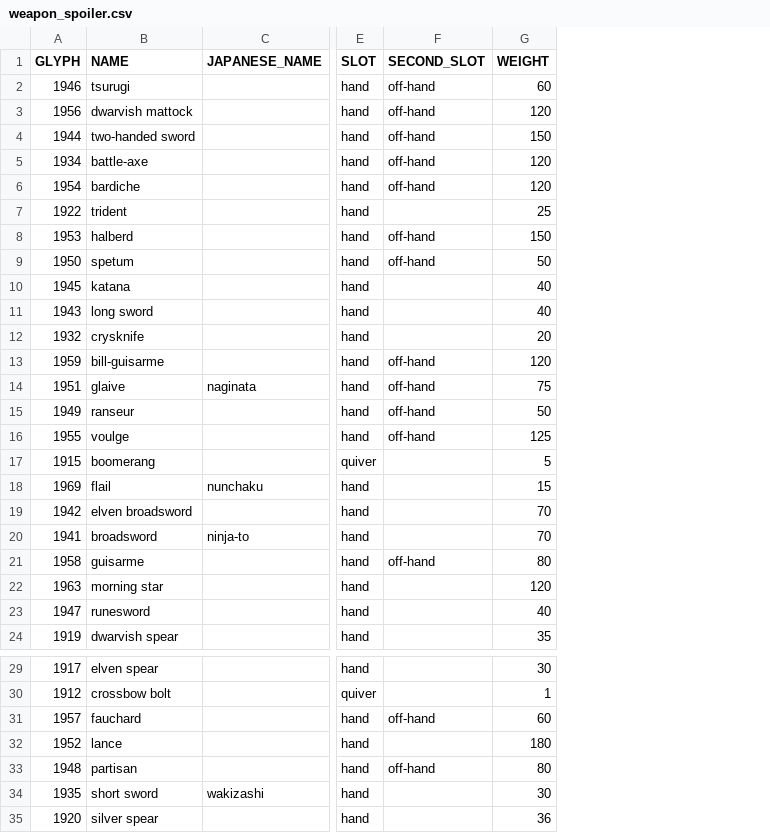
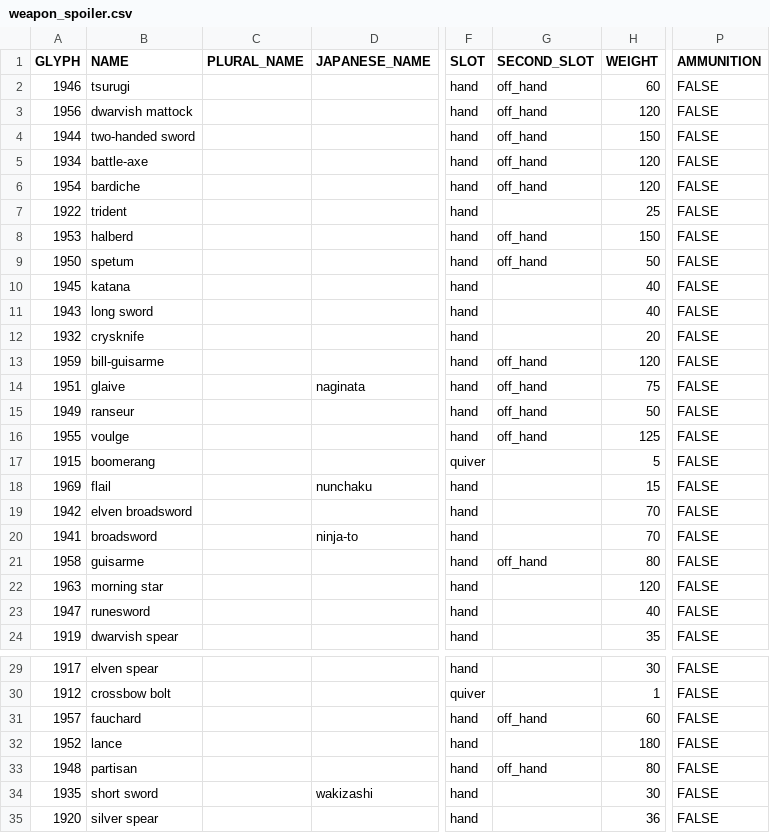
Before and after one commit to tanderson11/nethack-agent, a CSV file: spoilers/object_spoilers/weapon_spoiler.csv, drawn as a sheet; only a part is shown, gaps mark what is left out; addresses are those after the commit; the diff covers the shown part only; the diff names each change by its address in the sheet, - before the commit and + after, or states it on an @@ line.

Commit message:
Off_hand instead of off-hand. Ammunition column.

```diff
--- a/spoilers/object_spoilers/weapon_spoiler.csv
+++ b/spoilers/object_spoilers/weapon_spoiler.csv
+column C (PLURAL_NAME), empty
+column P (AMMUNITION), rows 2-24: all FALSE; rows 29-35: all FALSE
-G2:G6 (SECOND_SLOT): off-hand
+G2:G6 (SECOND_SLOT): off_hand
-G8:G9 (SECOND_SLOT): off-hand
+G8:G9 (SECOND_SLOT): off_hand
-G13:G16 (SECOND_SLOT): off-hand
+G13:G16 (SECOND_SLOT): off_hand
-G21 (SECOND_SLOT): off-hand
+G21 (SECOND_SLOT): off_hand
-G31 (SECOND_SLOT): off-hand
+G31 (SECOND_SLOT): off_hand
-G33 (SECOND_SLOT): off-hand
+G33 (SECOND_SLOT): off_hand
```
Also changed, not shown: 3 edited cells elsewhere in this file, spoilers/object_spoilers/armor_spoiler.csv.
